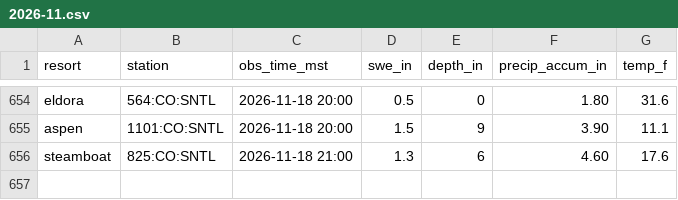
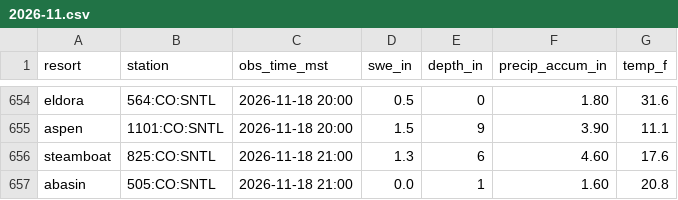
Before and after one commit to i70skibum/ski-logger, a CSV file: data/snotel/2026-11.csv, drawn as a sheet; only a part is shown, gaps mark what is left out.

Commit message:
data 2026-11-19T05:15Z

```diff
--- a/data/snotel/2026-11.csv
+++ b/data/snotel/2026-11.csv
@@ -656 +656,2 @@ aspen,1101:CO:SNTL,2026-11-18 20:00,1.5,9,3.90,11.1
 steamboat,825:CO:SNTL,2026-11-18 21:00,1.3,6,4.60,17.6
+abasin,505:CO:SNTL,2026-11-18 21:00,0.0,1,1.60,20.8
```
Also changed, not shown: data/speed/2026-11.csv, 2 other files.
